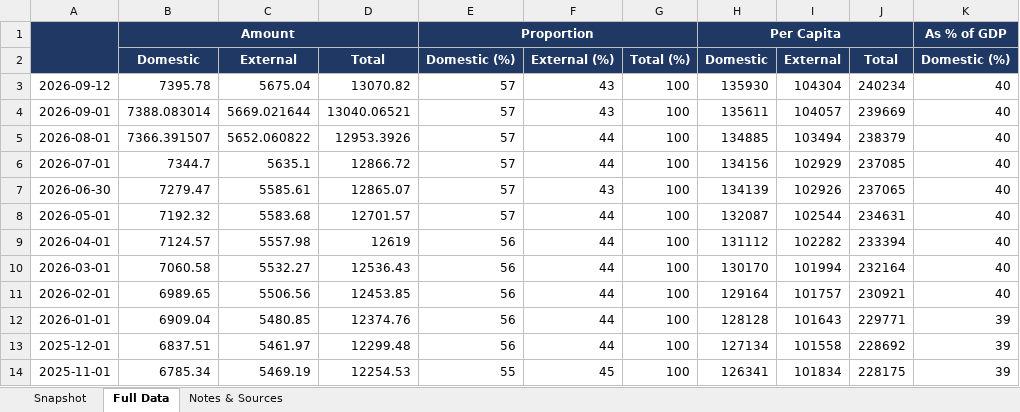
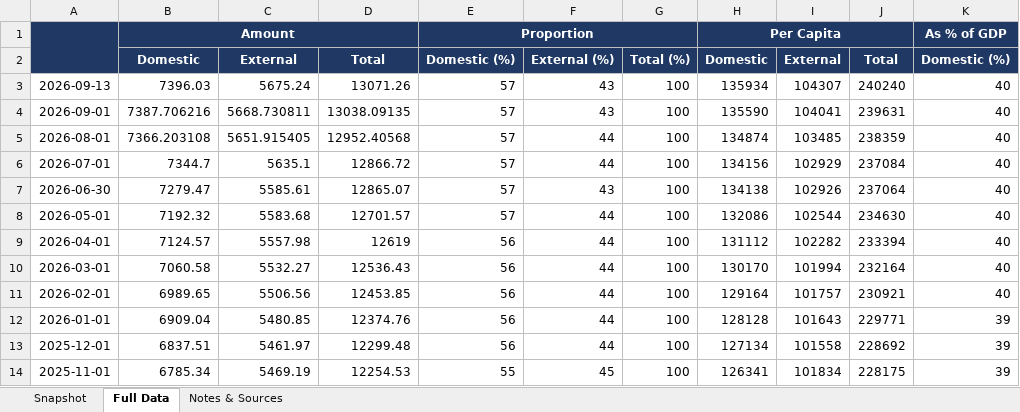
Before and after one commit to wnwamalwa/quarterly-macro-debt-report, an Excel workbook: docs/kenya_public_debt_data.xlsx, sheet Full Data, drawn as a sheet; only a part is shown; values as stored, in another font and other column widths than the file's, no borders; the diff names each change by its address in the sheet, - before the commit and + after, or states it on an @@ line.

```diff
--- a/docs/kenya_public_debt_data.xlsx (sheet Full Data)
+++ b/docs/kenya_public_debt_data.xlsx (sheet Full Data)
-A3: 2026-09-12
+A3: 2026-09-13
-B3: 7395.78
+B3: 7396.03
-C3: 5675.04
+C3: 5675.24
-D3: 13070.82
+D3: 13071.26
-H3: 135930
+H3: 135934
-I3: 104304
+I3: 104307
-J3: 240234
+J3: 240240
-B4: 7388.083014
+B4: 7387.706216
-C4: 5669.021644
+C4: 5668.730811
-D4: 13040.06521
+D4: 13038.09135
-H4: 135611
+H4: 135590
-I4: 104057
+I4: 104041
-J4: 239669
+J4: 239631
-B5: 7366.391507
+B5: 7366.203108
-C5: 5652.060822
+C5: 5651.915405
-D5: 12953.3926
+D5: 12952.40568
-H5: 134885
+H5: 134874
-I5: 103494
+I5: 103485
-J5: 238379
+J5: 238359
-J6: 237085
+J6: 237084
-H7: 134139
+H7: 134138
-J7: 237065
+J7: 237064
-H8: 132087
+H8: 132086
-J8: 234631
+J8: 234630
```
Also changed, not shown: sheet Snapshot, sheet Notes & Sources, 1 other file.
